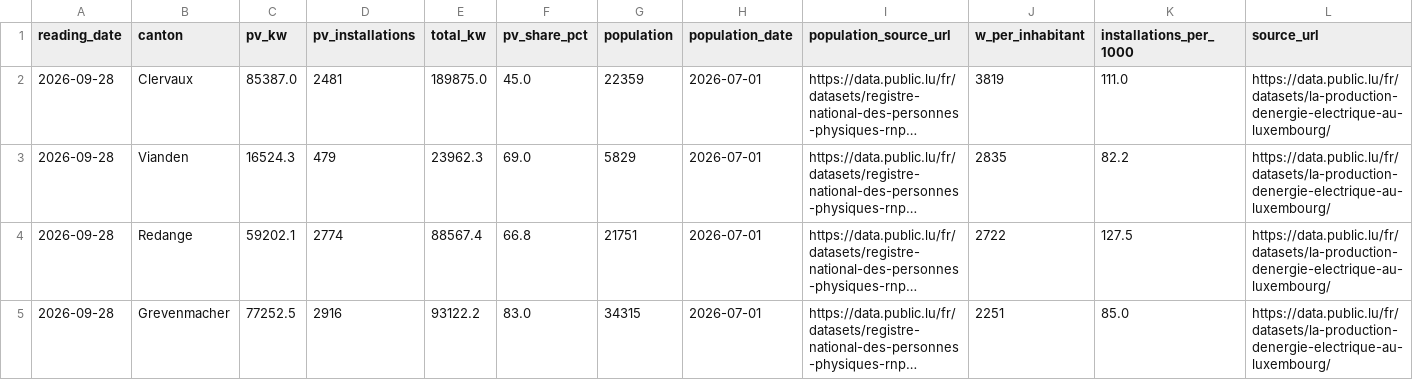
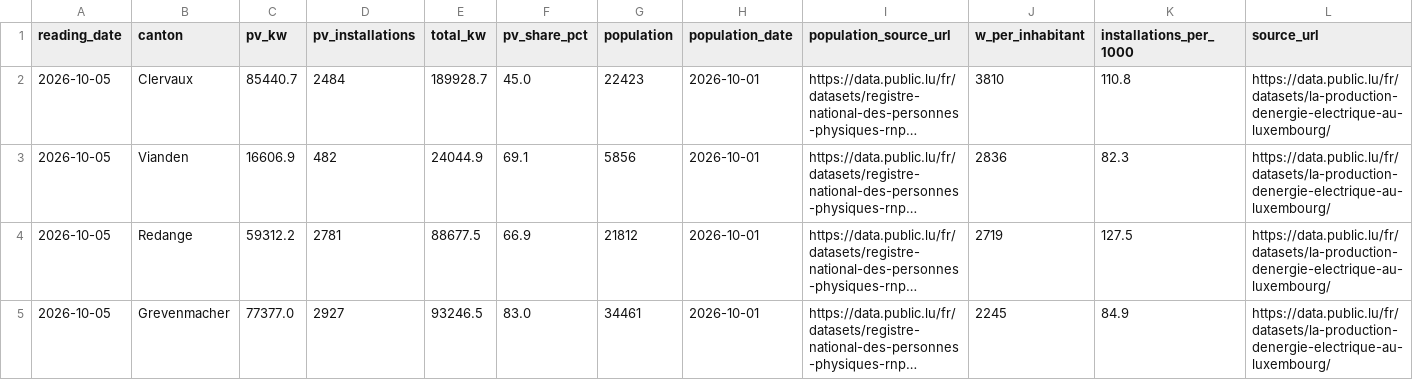
Before and after one commit to Sitraka17/lux-solaire, a CSV file: data/csv/solaire_cantons.csv, drawn as a sheet; only a part is shown; long unchanged cells end in …; the diff covers the shown part only; the diff names each change by its address in the sheet, - before the commit and + after, or states it on an @@ line.

```diff
--- a/data/csv/solaire_cantons.csv
+++ b/data/csv/solaire_cantons.csv
-A2:A5 (reading_date): 2026-09-28
+A2:A5 (reading_date): 2026-10-05
-C2 (pv_kw): 85387.0
+C2 (pv_kw): 85440.7
-D2 (pv_installations): 2481
+D2 (pv_installations): 2484
-E2 (total_kw): 189875.0
+E2 (total_kw): 189928.7
-G2 (population): 22359
+G2 (population): 22423
-H2:H5 (population_date): 2026-07-01
+H2:H5 (population_date): 2026-10-01
-J2 (w_per_inhabitant): 3819
+J2 (w_per_inhabitant): 3810
-K2 (installations_per_1000): 111.0
+K2 (installations_per_1000): 110.8
-C3 (pv_kw): 16524.3
+C3 (pv_kw): 16606.9
-D3 (pv_installations): 479
+D3 (pv_installations): 482
-E3 (total_kw): 23962.3
+E3 (total_kw): 24044.9
-F3 (pv_share_pct): 69.0
+F3 (pv_share_pct): 69.1
-G3 (population): 5829
+G3 (population): 5856
-J3 (w_per_inhabitant): 2835
+J3 (w_per_inhabitant): 2836
-K3 (installations_per_1000): 82.2
+K3 (installations_per_1000): 82.3
-C4 (pv_kw): 59202.1
+C4 (pv_kw): 59312.2
-D4 (pv_installations): 2774
+D4 (pv_installations): 2781
-E4 (total_kw): 88567.4
+E4 (total_kw): 88677.5
-F4 (pv_share_pct): 66.8
+F4 (pv_share_pct): 66.9
-G4 (population): 21751
+G4 (population): 21812
-J4 (w_per_inhabitant): 2722
+J4 (w_per_inhabitant): 2719
-C5 (pv_kw): 77252.5
+C5 (pv_kw): 77377.0
-D5 (pv_installations): 2916
+D5 (pv_installations): 2927
-E5 (total_kw): 93122.2
+E5 (total_kw): 93246.5
-G5 (population): 34315
+G5 (population): 34461
-J5 (w_per_inhabitant): 2251
+J5 (w_per_inhabitant): 2245
-K5 (installations_per_1000): 85.0
+K5 (installations_per_1000): 84.9
```
Also changed, not shown: 65 edited cells elsewhere in this file, data/csv/solaire_communes.csv, data/csv/solaire_filieres.csv, 13 other files.
